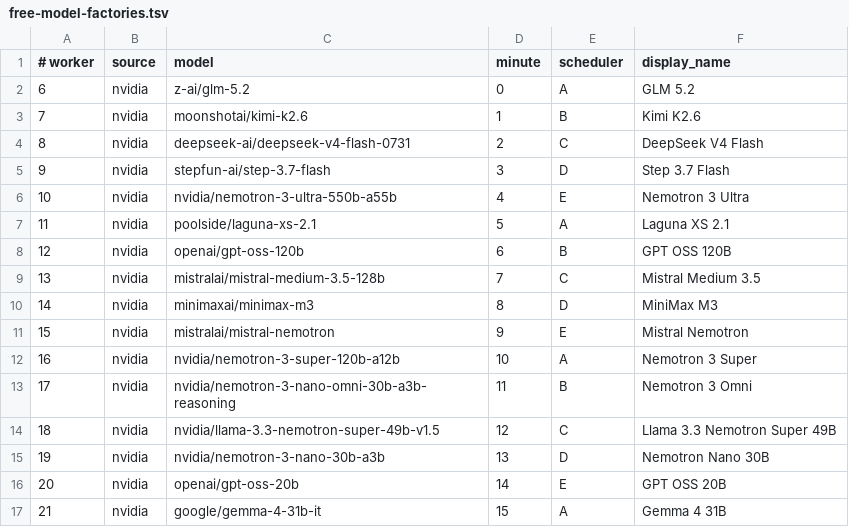
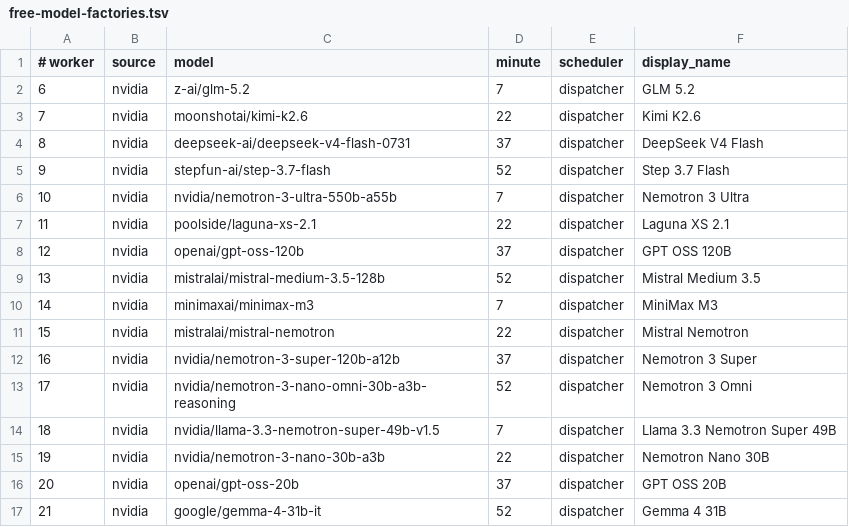
Before and after one commit to JoshCLWren/comic-pile, a TSV file: .github/free-model-factories.tsv, drawn as a sheet; only a part is shown; the diff covers the shown part only.

Commit message:
fix(factory): assign lanes to four dispatcher batches

```diff
--- a/.github/free-model-factories.tsv
+++ b/.github/free-model-factories.tsv
@@ -1,17 +1,17 @@
 # worker	source	model	minute	scheduler	display_name
-6	nvidia	z-ai/glm-5.2	0	A	GLM 5.2
-7	nvidia	moonshotai/kimi-k2.6	1	B	Kimi K2.6
-8	nvidia	deepseek-ai/deepseek-v4-flash-0731	2	C	DeepSeek V4 Flash
-9	nvidia	stepfun-ai/step-3.7-flash	3	D	Step 3.7 Flash
-10	nvidia	nvidia/nemotron-3-ultra-550b-a55b	4	E	Nemotron 3 Ultra
-11	nvidia	poolside/laguna-xs-2.1	5	A	Laguna XS 2.1
-12	nvidia	openai/gpt-oss-120b	6	B	GPT OSS 120B
-13	nvidia	mistralai/mistral-medium-3.5-128b	7	C	Mistral Medium 3.5
-14	nvidia	minimaxai/minimax-m3	8	D	MiniMax M3
-15	nvidia	mistralai/mistral-nemotron	9	E	Mistral Nemotron
-16	nvidia	nvidia/nemotron-3-super-120b-a12b	10	A	Nemotron 3 Super
-17	nvidia	nvidia/nemotron-3-nano-omni-30b-a3b-reasoning	11	B	Nemotron 3 Omni
-18	nvidia	nvidia/llama-3.3-nemotron-super-49b-v1.5	12	C	Llama 3.3 Nemotron Super 49B
-19	nvidia	nvidia/nemotron-3-nano-30b-a3b	13	D	Nemotron Nano 30B
-20	nvidia	openai/gpt-oss-20b	14	E	GPT OSS 20B
-21	nvidia	google/gemma-4-31b-it	15	A	Gemma 4 31B
+6	nvidia	z-ai/glm-5.2	7	dispatcher	GLM 5.2
+7	nvidia	moonshotai/kimi-k2.6	22	dispatcher	Kimi K2.6
+8	nvidia	deepseek-ai/deepseek-v4-flash-0731	37	dispatcher	DeepSeek V4 Flash
+9	nvidia	stepfun-ai/step-3.7-flash	52	dispatcher	Step 3.7 Flash
+10	nvidia	nvidia/nemotron-3-ultra-550b-a55b	7	dispatcher	Nemotron 3 Ultra
+11	nvidia	poolside/laguna-xs-2.1	22	dispatcher	Laguna XS 2.1
+12	nvidia	openai/gpt-oss-120b	37	dispatcher	GPT OSS 120B
+13	nvidia	mistralai/mistral-medium-3.5-128b	52	dispatcher	Mistral Medium 3.5
+14	nvidia	minimaxai/minimax-m3	7	dispatcher	MiniMax M3
+15	nvidia	mistralai/mistral-nemotron	22	dispatcher	Mistral Nemotron
+16	nvidia	nvidia/nemotron-3-super-120b-a12b	37	dispatcher	Nemotron 3 Super
+17	nvidia	nvidia/nemotron-3-nano-omni-30b-a3b-reasoning	52	dispatcher	Nemotron 3 Omni
+18	nvidia	nvidia/llama-3.3-nemotron-super-49b-v1.5	7	dispatcher	Llama 3.3 Nemotron Super 49B
+19	nvidia	nvidia/nemotron-3-nano-30b-a3b	22	dispatcher	Nemotron Nano 30B
+20	nvidia	openai/gpt-oss-20b	37	dispatcher	GPT OSS 20B
+21	nvidia	google/gemma-4-31b-it	52	dispatcher	Gemma 4 31B
```
Also changed, not shown: 50 edited cells elsewhere in this file.
